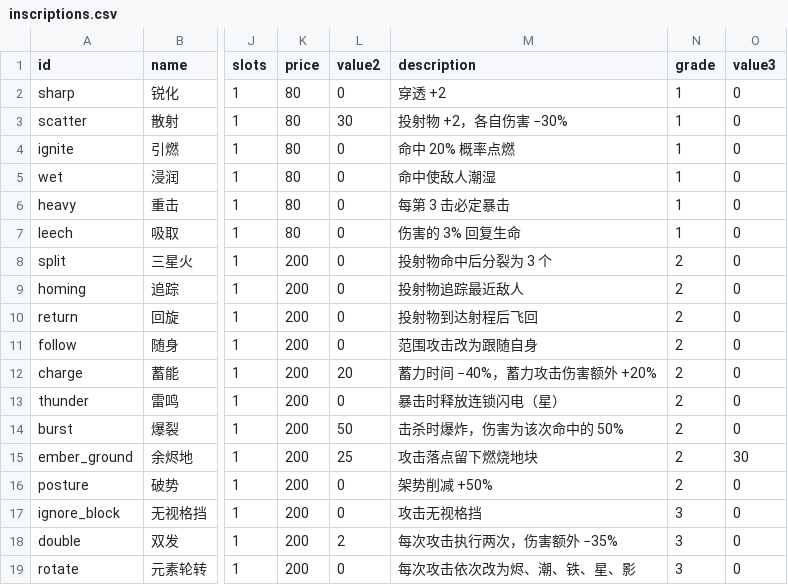
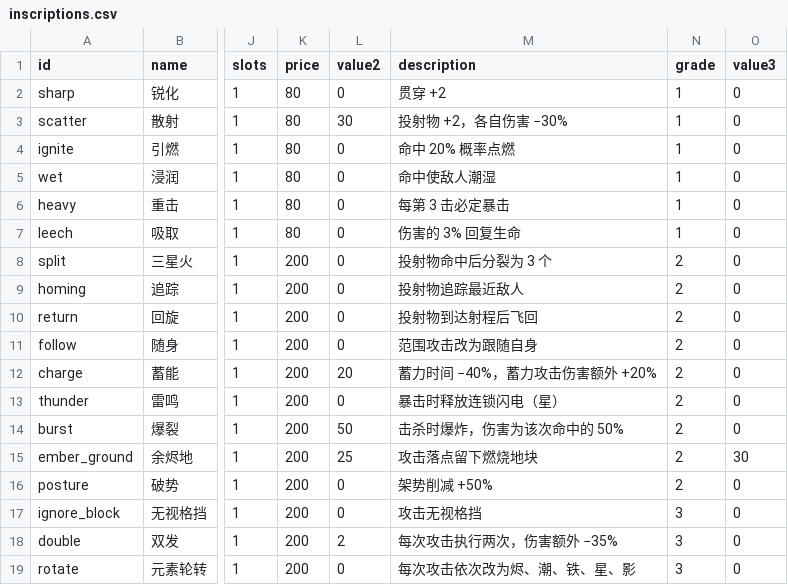
Before and after one commit to zc100116/EdRV32-Competition-2026, a CSV file: sw/apps/ember_isles/data/inscriptions.csv, drawn as a sheet; only a part is shown, gaps mark what is left out; the diff names each change by its address in the sheet, - before the commit and + after, or states it on an @@ line.

Commit message:
ember_isles: align E4 terminology with the GDD

```diff
--- a/sw/apps/ember_isles/data/inscriptions.csv
+++ b/sw/apps/ember_isles/data/inscriptions.csv
-M2 (description): 穿透 +2
+M2 (description): 贯穿 +2
```
Also changed, not shown: 2 other files.
